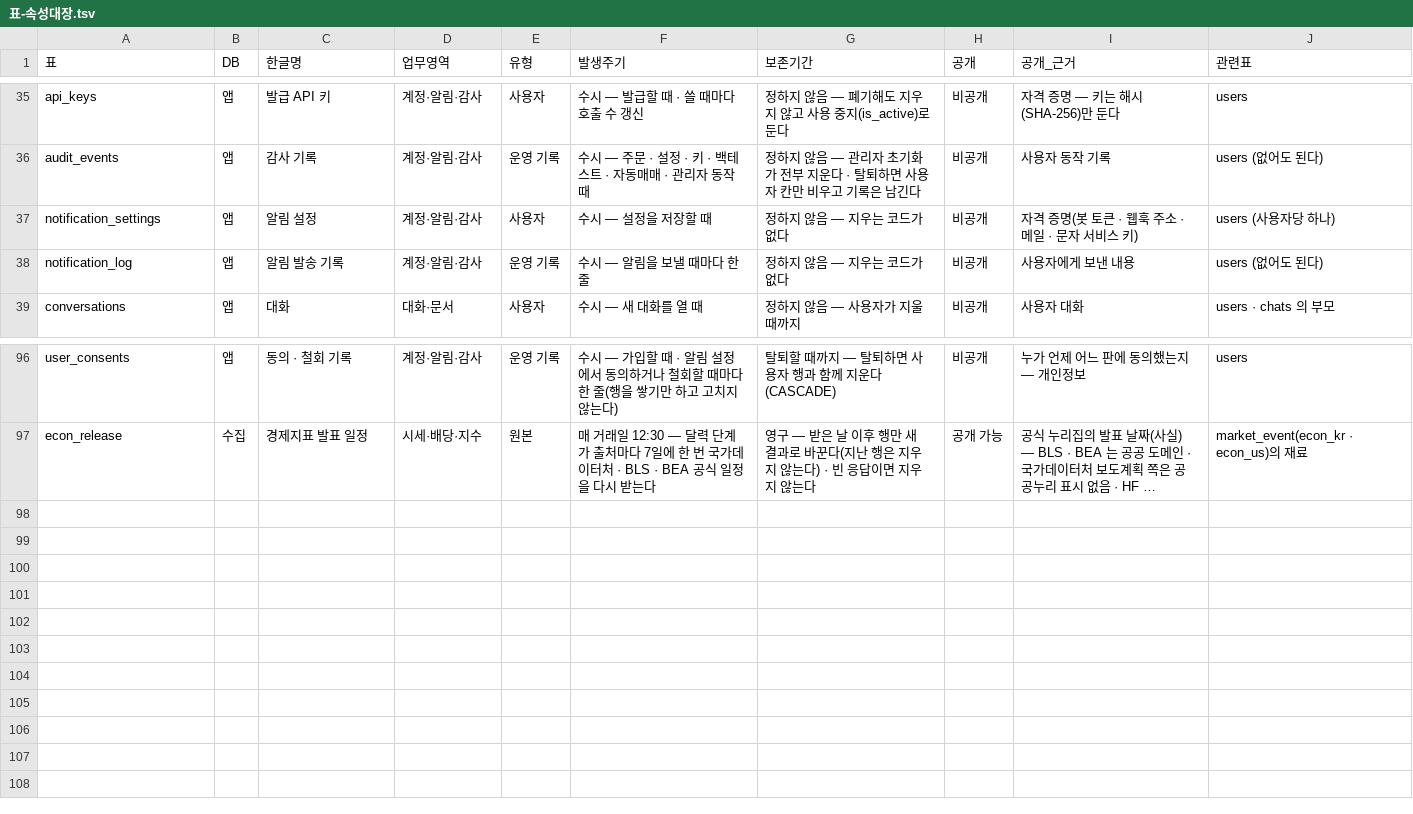
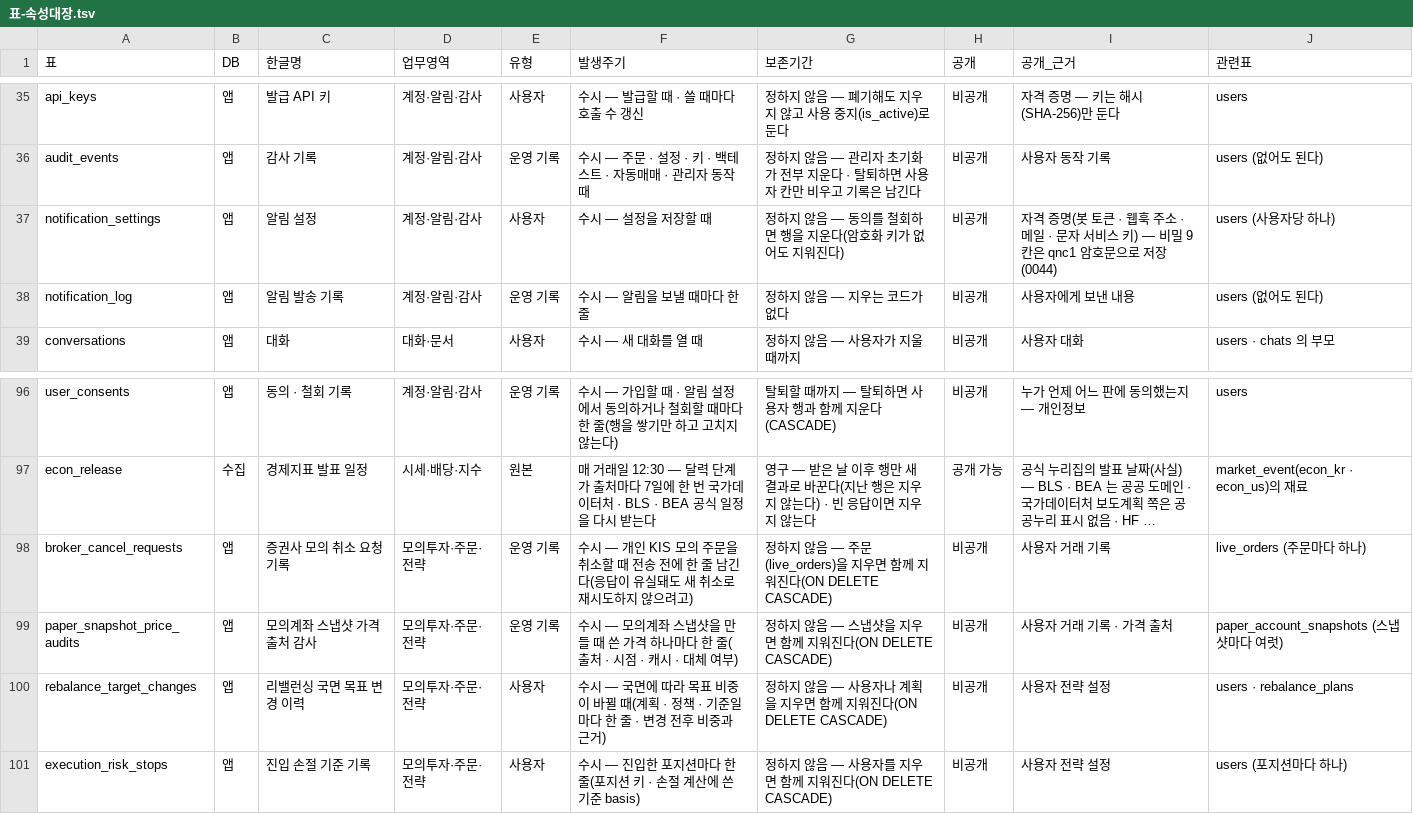
Before and after one commit to EST-team-project/Qurious, a TSV file: docs/phase-3/02-design/data/대장/표-속성대장.tsv, drawn as a sheet; only a part is shown, gaps mark what is left out; long unchanged cells end in …; the diff names each change by its address in the sheet, - before the commit and + after, or states it on an @@ line.

```diff
--- a/docs/phase-3/02-design/data/대장/표-속성대장.tsv
+++ b/docs/phase-3/02-design/data/대장/표-속성대장.tsv
-G37 (보존기간): 정하지 않음 — 지우는 코드가 없다
+G37 (보존기간): 정하지 않음 — 동의를 철회하면 행을 지운다(암호화 키가 없어도 지워진다)
-I37 (공개_근거): …스 키)
+I37 (공개_근거): …스 키) — 비밀 9칸은 qnc1 암호문으로 저장(0044)
+row 98: broker_cancel_requests | 앱 | 증권사 모의 취소 요청 기록 | 모의투자·주문·전략 | 운영 기록 | 수시 — 개인 KIS 모의 주문을 취소할 때 전송 전에 한 줄 남긴다(응답이 유실돼도 새 취소로 재시도하지 않으려고) | 정하지 않음 — 주문(live_orders)을 지우면 함께 지워진다(ON DELETE CASCADE) | 비공개 | 사용자 거래 기록 | live_orders (주문마다 하나)
+row 99: paper_snapshot_price_audits | 앱 | 모의계좌 스냅샷 가격 출처 감사 | 모의투자·주문·전략 | 운영 기록 | 수시 — 모의계좌 스냅샷을 만들 때 쓴 가격 하나마다 한 줄(출처 · 시점 · 캐시 · 대체 여부) | 정하지 않음 — 스냅샷을 지우면 함께 지워진다(ON DELETE CASCADE) | 비공개 | 사용자 거래 기록 · 가격 출처 | paper_account_snapshots (스냅샷마다 여럿)
+row 100: rebalance_target_changes | 앱 | 리밸런싱 국면 목표 변경 이력 | 모의투자·주문·전략 | 사용자 | 수시 — 국면에 따라 목표 비중이 바뀔 때(계획 · 정책 · 기준일마다 한 줄 · 변경 전후 비중과 근거) | 정하지 않음 — 사용자나 계획을 지우면 함께 지워진다(ON DELETE CASCADE) | 비공개 | 사용자 전략 설정 | users · rebalance_plans
+row 101: execution_risk_stops | 앱 | 진입 손절 기준 기록 | 모의투자·주문·전략 | 사용자 | 수시 — 진입한 포지션마다 한 줄(포지션 키 · 손절 계산에 쓴 기준 basis) | 정하지 않음 — 사용자를 지우면 함께 지워진다(ON DELETE CASCADE) | 비공개 | 사용자 전략 설정 | users (포지션마다 하나)
```
Also changed, not shown: 4 other files.
